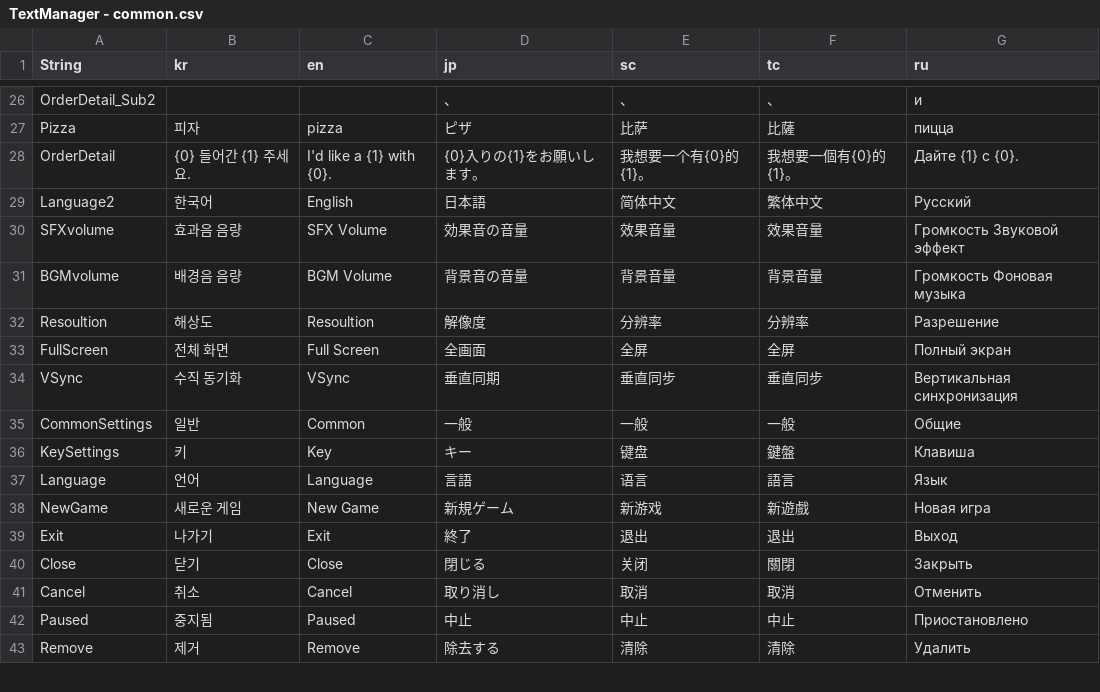
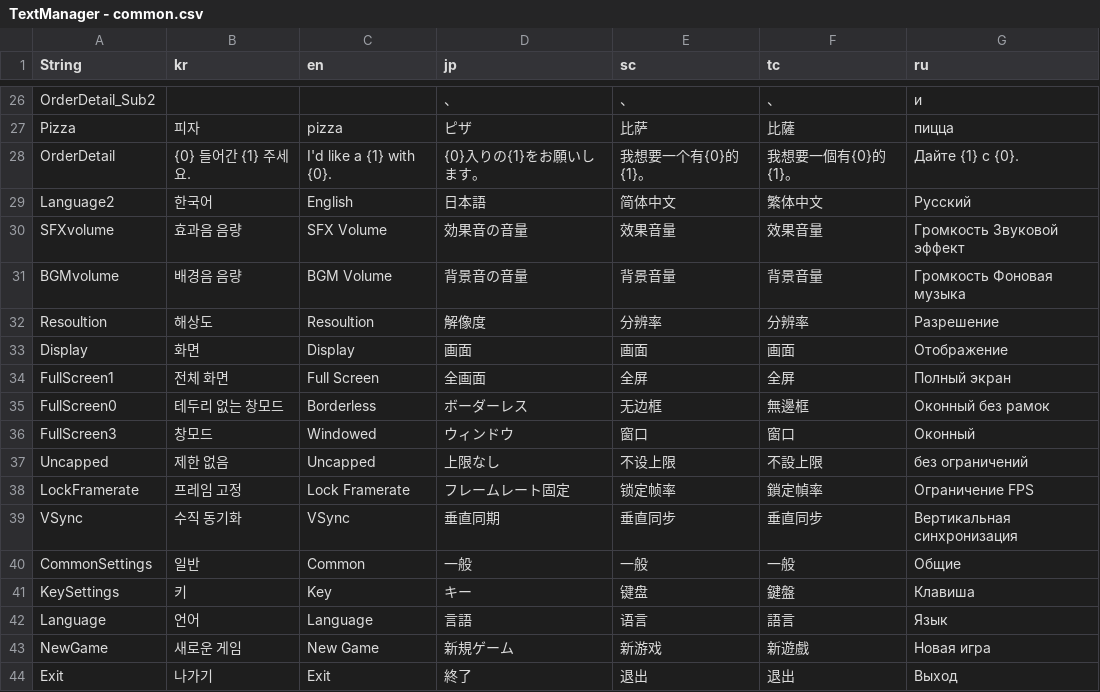
Before and after one commit to thebottlecor/Zompizza, a CSV file: Assets/StreamingAssets/TextManager - common.csv, drawn as a sheet; only a part is shown, gaps mark what is left out; the shorter side is filled out with more unchanged rows; addresses are those after the commit; the diff names each change by its address in the sheet, - before the commit and + after, or states it on an @@ line.

```diff
--- a/Assets/StreamingAssets/TextManager - common.csv
+++ b/Assets/StreamingAssets/TextManager - common.csv
+row 33: Display | 화면 | Display | 画面 | 画面 | 画面 | Отображение
-A34 (String): FullScreen
+A34 (String): FullScreen1
+row 35: FullScreen0 | 테두리 없는 창모드 | Borderless | ボーダーレス | 无边框 | 無邊框 | Оконный без рамок
+row 36: FullScreen3 | 창모드 | Windowed | ウィンドウ | 窗口 | 窗口 | Оконный
+row 37: Uncapped | 제한 없음 | Uncapped | 上限なし | 不设上限 | 不設上限 | без ограничений
+row 38: LockFramerate | 프레임 고정 | Lock Framerate | フレームレート固定 | 锁定帧率 | 鎖定幀率 | Ограничение FPS
```
Also changed, not shown: 19 other files.
